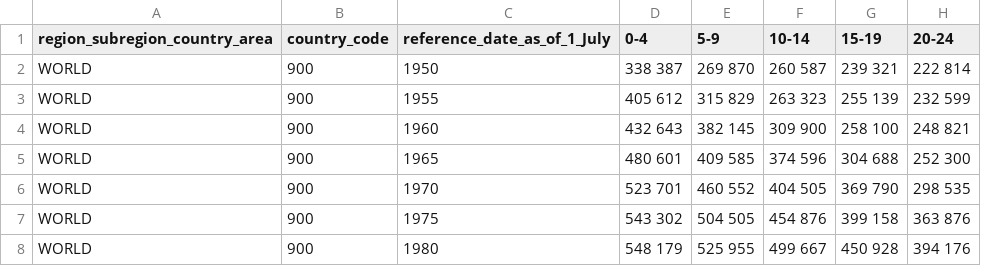
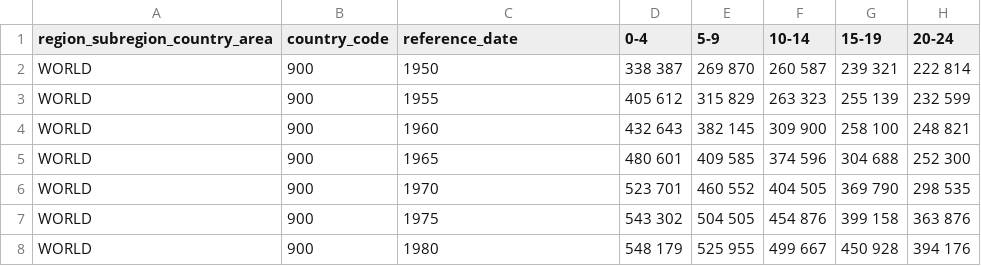
Before and after one commit to clafrance/world-population-analyzer, a CSV file: data/POPULATION_BY_AGE_BOTH_SEXES.csv, drawn as a sheet; only a part is shown; the diff names each change by its address in the sheet, - before the commit and + after, or states it on an @@ line.

```diff
--- a/data/POPULATION_BY_AGE_BOTH_SEXES.csv
+++ b/data/POPULATION_BY_AGE_BOTH_SEXES.csv
-C1: reference_date_as_of_1_July
+C1: reference_date
```
Also changed, not shown: data/POPULATION_BY_AGE_FEMALE.csv, data/POPULATION_BY_AGE_MALE.csv, 4 other files.
